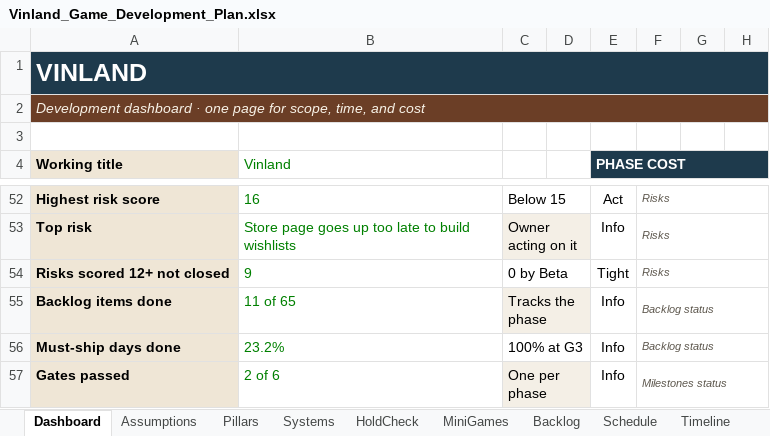
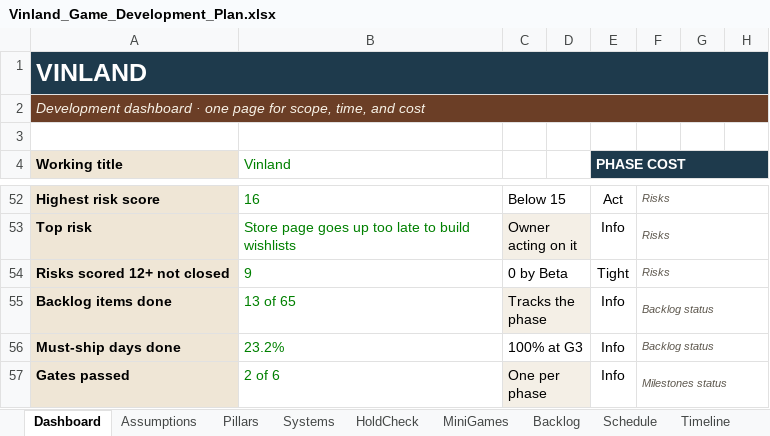
Before and after one commit to nickdoneysr/Vinland, an Excel workbook: docs/Vinland_Game_Development_Plan.xlsx, sheet Dashboard, drawn as a sheet; only a part is shown, gaps mark what is left out; values as stored, in another font and other column widths than the file's, no borders; charts and pictures and conditional formats not drawn; the diff names each change by its address in the sheet, - before the commit and + after, or states it on an @@ line.

```diff
--- a/docs/Vinland_Game_Development_Plan.xlsx (sheet Dashboard)
+++ b/docs/Vinland_Game_Development_Plan.xlsx (sheet Dashboard)
-B55 (Vinland): 11 of 65
+B55 (Vinland): 13 of 65
```
Also changed, not shown: sheet Assumptions, sheet Backlog, sheet Revisions, charts or pictures, 15 other files.
